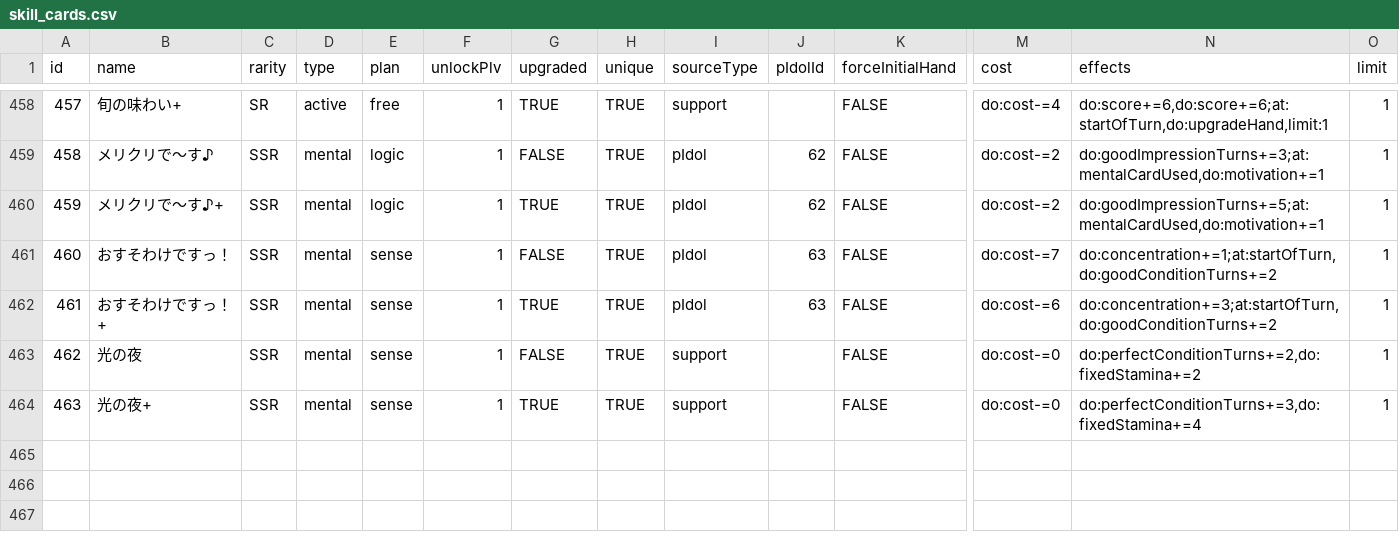
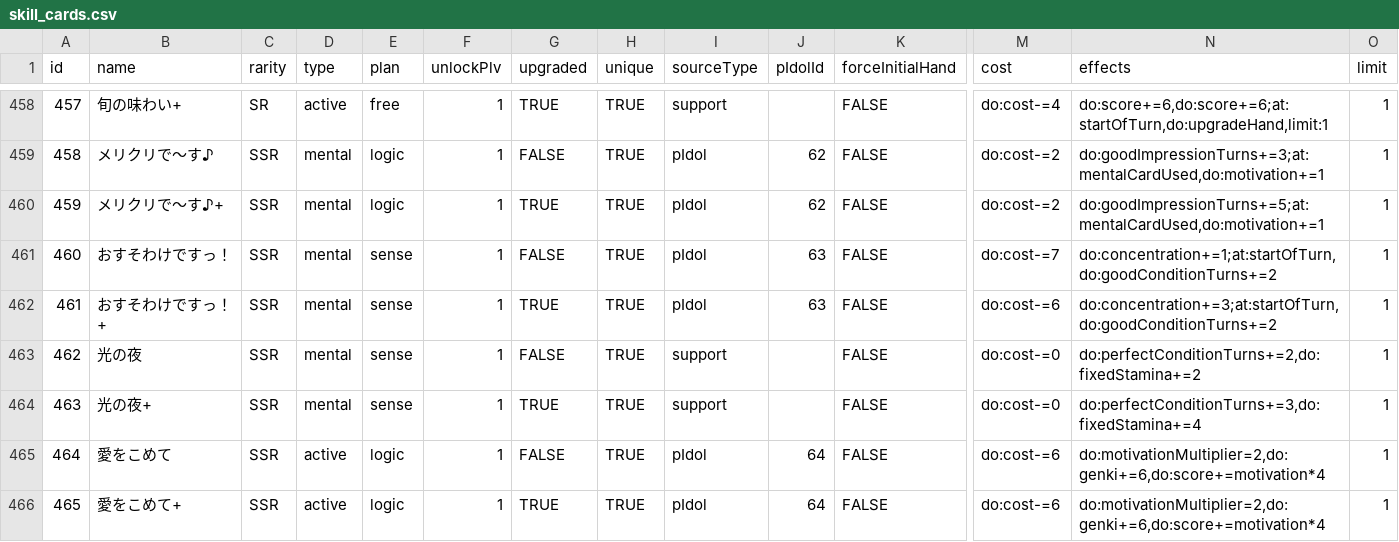
Before and after one commit to surisuririsu/gakumas-data, a CSV file: csv/skill_cards.csv, drawn as a sheet; only a part is shown, gaps mark what is left out; rows hold the shown columns only; the diff names each change by its address in the sheet, - before the commit and + after, or states it on an @@ line.

```diff
--- a/csv/skill_cards.csv
+++ b/csv/skill_cards.csv
+row 465: 464 | 愛をこめて | SSR | active | logic | 1 | FALSE | TRUE | pIdol | 64 | FALSE | do:cost-=6 | do:motivationMultiplier=2,do:genki+=6,do:score+=motivation*4 | 1
+row 466: 465 | 愛をこめて+ | SSR | active | logic | 1 | TRUE | TRUE | pIdol | 64 | FALSE | do:cost-=6 | do:motivationMultiplier=2,do:genki+=6,do:score+=motivation*4 | 1
```
Also changed, not shown: csv/p_idols.csv, csv/p_items.csv, 20 other files.
